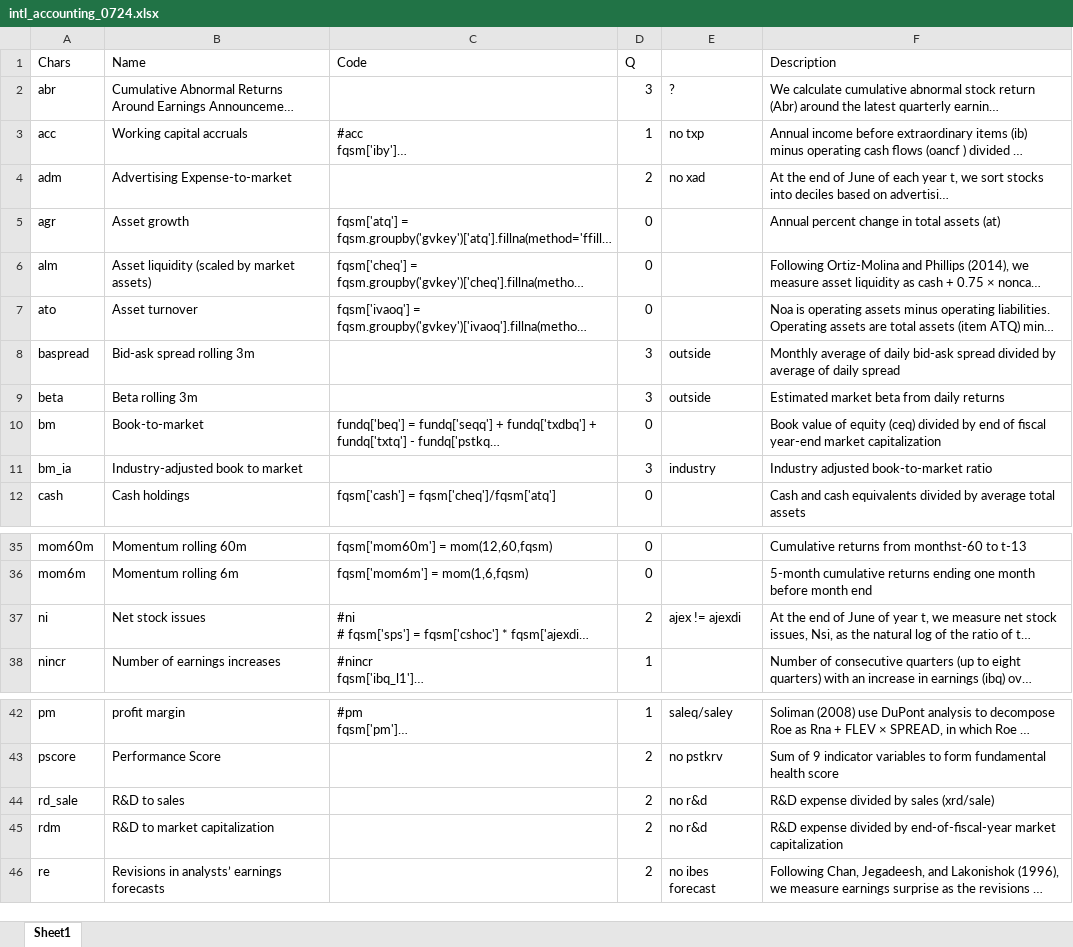
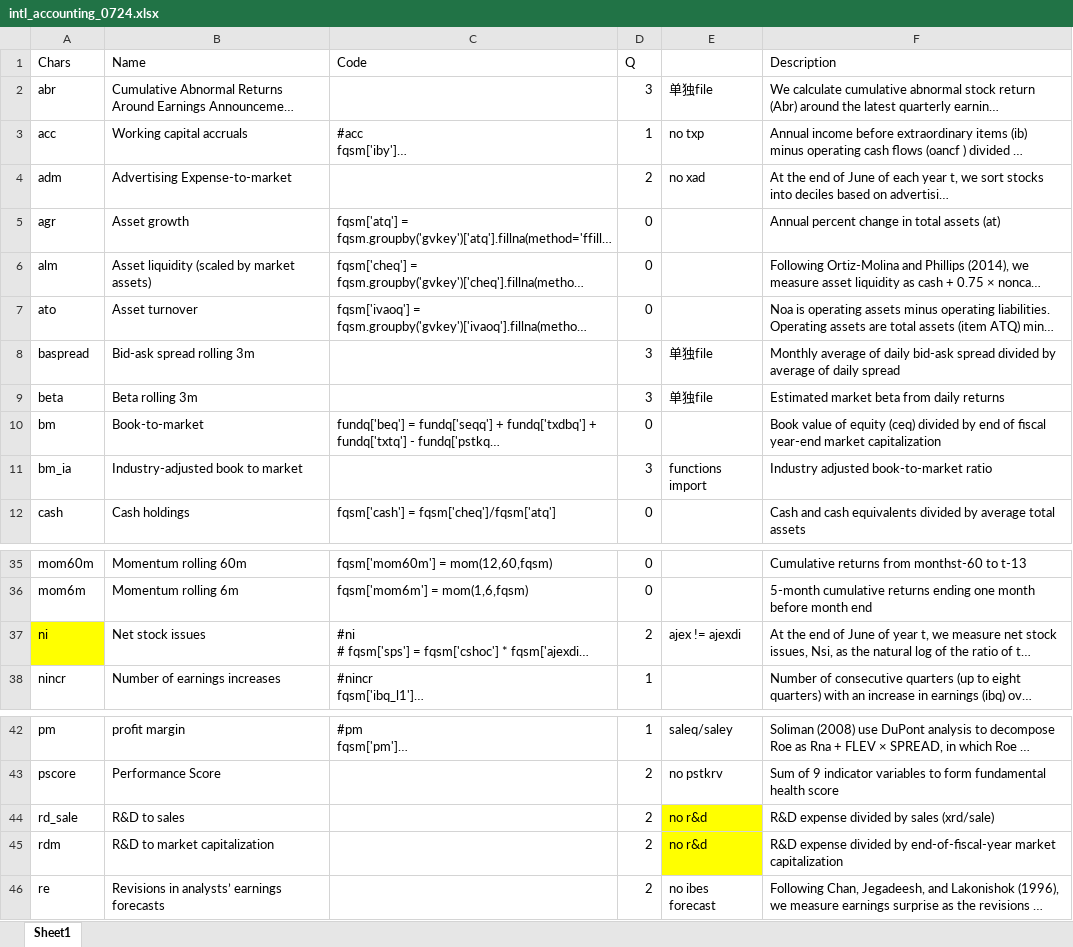
Before and after one commit to Manting2333/EquityCharacteristicsGlobal, an Excel workbook: intl_accounting_0724.xlsx, sheet Sheet1, drawn as a sheet; only a part is shown, gaps mark what is left out; long unchanged cells end in …; values as stored, in another font and other column widths than the file's, no borders; the diff covers the shown part only; the diff names each change by its address in the sheet, - before the commit and + after, or states it on an @@ line.

```diff
--- a/intl_accounting_0724.xlsx (sheet Sheet1)
+++ b/intl_accounting_0724.xlsx (sheet Sheet1)
-E2: ?
+E2: 单独file
-E8:E9: outside
+E8:E9: 单独file
-E11: industry
+E11: functions import
-A37 fill: none
+A37 fill: #FFFF00
-E44:E45 fill: none
+E44:E45 fill: #FFFF00
```
Also changed, not shown: 15 edited cells elsewhere in this sheet.
